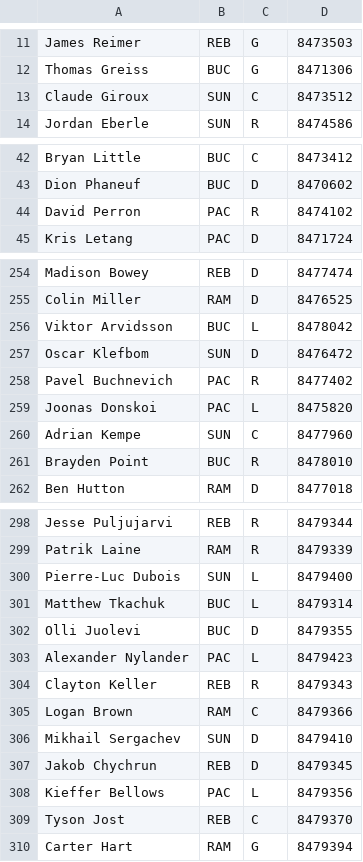
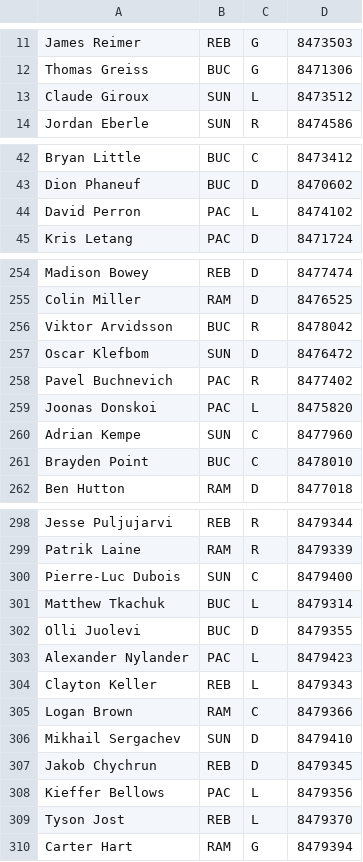
Before and after one commit to SunsHC/NCHLRoster, a CSV file: NCHLRoster/NCHLRoster/bin/Debug/DB NCHL.csv, drawn as a sheet; only a part is shown, gaps mark what is left out; the diff covers the shown part only.

```diff
--- a/NCHLRoster/NCHLRoster/bin/Debug/DB NCHL.csv
+++ b/NCHLRoster/NCHLRoster/bin/Debug/DB NCHL.csv
@@ -12,3 +12,3 @@ James Reimer,REB,G,8473503
 Thomas Greiss,BUC,G,8471306
-Claude Giroux,SUN,C,8473512
+Claude Giroux,SUN,L,8473512
 Jordan Eberle,SUN,R,8474586
@@ -43,3 +43,3 @@ Bryan Little,BUC,C,8473412
 Dion Phaneuf,BUC,D,8470602
-David Perron,PAC,R,8474102
+David Perron,PAC,L,8474102
 Kris Letang,PAC,D,8471724
@@ -255,3 +255,3 @@ Madison Bowey,REB,D,8477474
 Colin Miller,RAM,D,8476525
-Viktor Arvidsson,BUC,L,8478042
+Viktor Arvidsson,BUC,R,8478042
 Oscar Klefbom,SUN,D,8476472
@@ -260,3 +260,3 @@ Joonas Donskoi,PAC,L,8475820
 Adrian Kempe,SUN,C,8477960
-Brayden Point,BUC,R,8478010
+Brayden Point,BUC,C,8478010
 Ben Hutton,RAM,D,8477018
@@ -299,3 +299,3 @@ Jesse Puljujarvi,REB,R,8479344
 Patrik Laine,RAM,R,8479339
-Pierre-Luc Dubois,SUN,L,8479400
+Pierre-Luc Dubois,SUN,C,8479400
 Matthew Tkachuk,BUC,L,8479314
@@ -303,3 +303,3 @@ Olli Juolevi,BUC,D,8479355
 Alexander Nylander,PAC,L,8479423
-Clayton Keller,REB,R,8479343
+Clayton Keller,REB,L,8479343
 Logan Brown,RAM,C,8479366
@@ -308,3 +308,3 @@ Jakob Chychrun,REB,D,8479345
 Kieffer Bellows,PAC,L,8479356
-Tyson Jost,REB,C,8479370
+Tyson Jost,REB,L,8479370
 Carter Hart,RAM,G,8479394
```
Also changed, not shown: 6 edited cells elsewhere in this file, NCHLRoster/NCHLRoster/bin/Debug/RosterBUC.csv, NCHLRoster/NCHLRoster/bin/Debug/RosterNCHL.csv, 39 other files.
